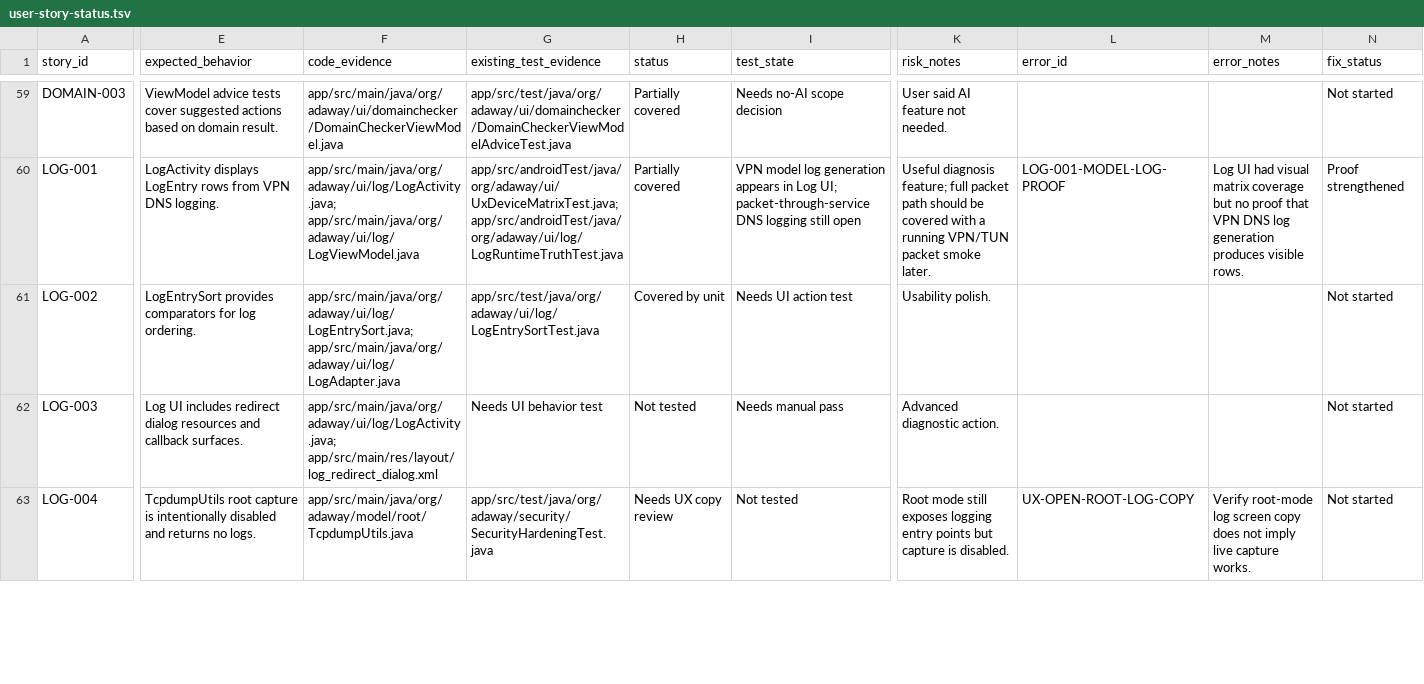
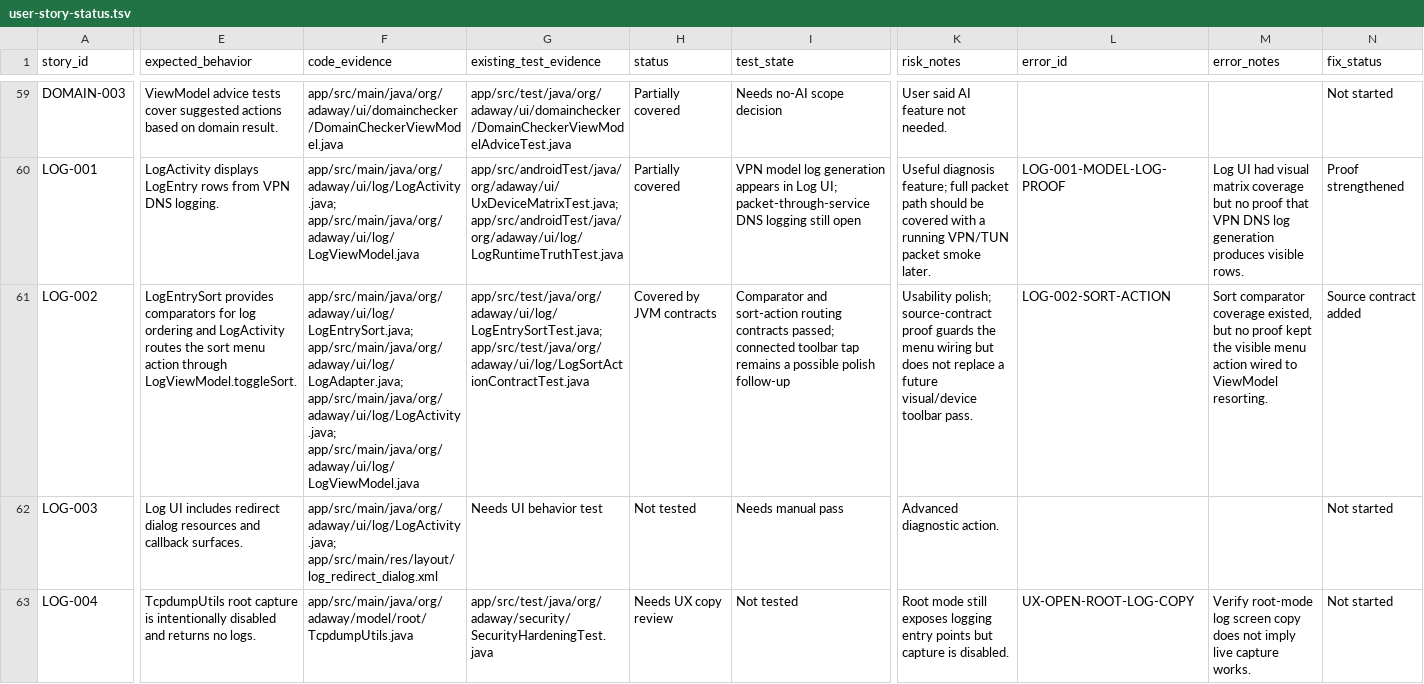
Before and after one commit to stevesolun/AdAway, a TSV file: tasks/user-story-status.tsv, drawn as a sheet; only a part is shown, gaps mark what is left out; the diff covers the shown part only; the diff names each change by its address in the sheet, - before the commit and + after, or states it on an @@ line.

Commit message:
test: cover local preference and diagnostic proofs

```diff
--- a/tasks/user-story-status.tsv
+++ b/tasks/user-story-status.tsv
-E61 (expected_behavior): …for log ordering.
+E61 (expected_behavior): …for log ordering and LogActivity routes the sort menu action through LogViewModel.toggleSort.
-F61 (code_evidence): app/src/main/java/org/adaway/ui/log/LogEntrySort.java; app/src/main/java/org/adaway/ui/log/LogAdapter.java
+F61 (code_evidence): app/src/main/java/org/adaway/ui/log/LogEntrySort.java; app/src/main/java/org/adaway/ui/log/LogAdapter.java; app/src/main/java/org/adaway/ui/log/LogActivity.java; app/src/main/java/org/adaway/ui/log/LogViewModel.java
-G61 (existing_test_evidence): app/src/test/java/org/adaway/ui/log/LogEntrySortTest.java
+G61 (existing_test_evidence): app/src/test/java/org/adaway/ui/log/LogEntrySortTest.java; app/src/test/java/org/adaway/ui/log/LogSortActionContractTest.java
-H61 (status): Covered by unit
+H61 (status): Covered by JVM contracts
-I61 (test_state): Needs UI action test
+I61 (test_state): Comparator and sort-action routing contracts passed; connected toolbar tap remains a possible polish follow-up
-K61 (risk_notes): Usability polish.
+K61 (risk_notes): Usability polish; source-contract proof guards the menu wiring but does not replace a future visual/device toolbar pass.
-L61 (error_id): (empty)
+L61 (error_id): LOG-002-SORT-ACTION
-M61 (error_notes): (empty)
+M61 (error_notes): Sort comparator coverage existed, but no proof kept the visible menu action wired to ViewModel resorting.
-N61 (fix_status): Not started
+N61 (fix_status): Source contract added
```
Also changed, not shown: 19 edited cells elsewhere in this file, 4 other files.
